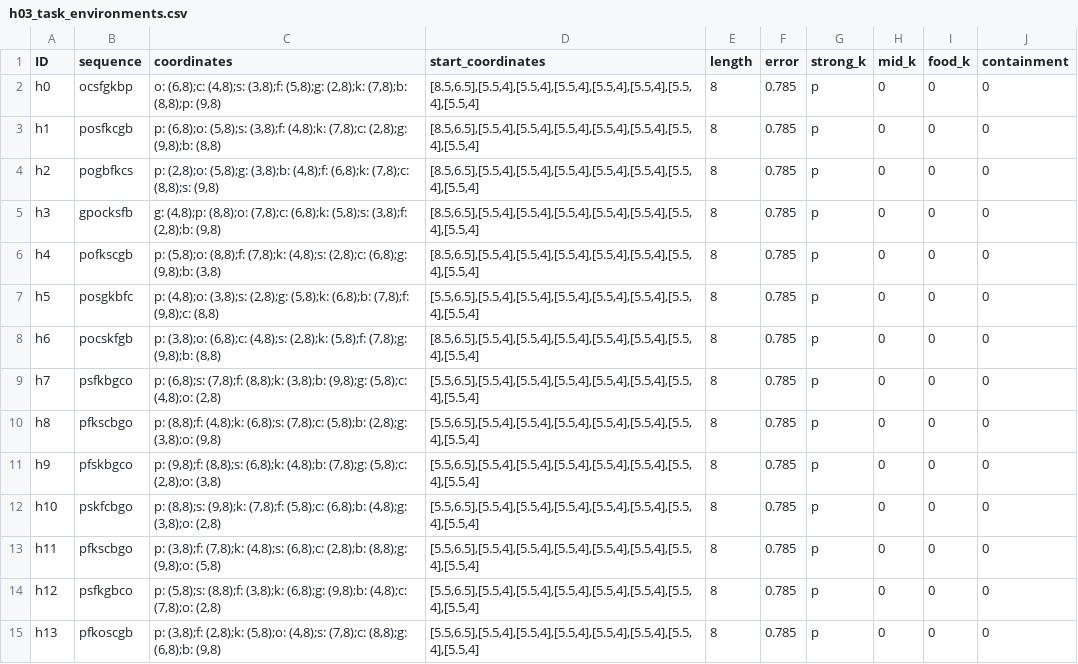
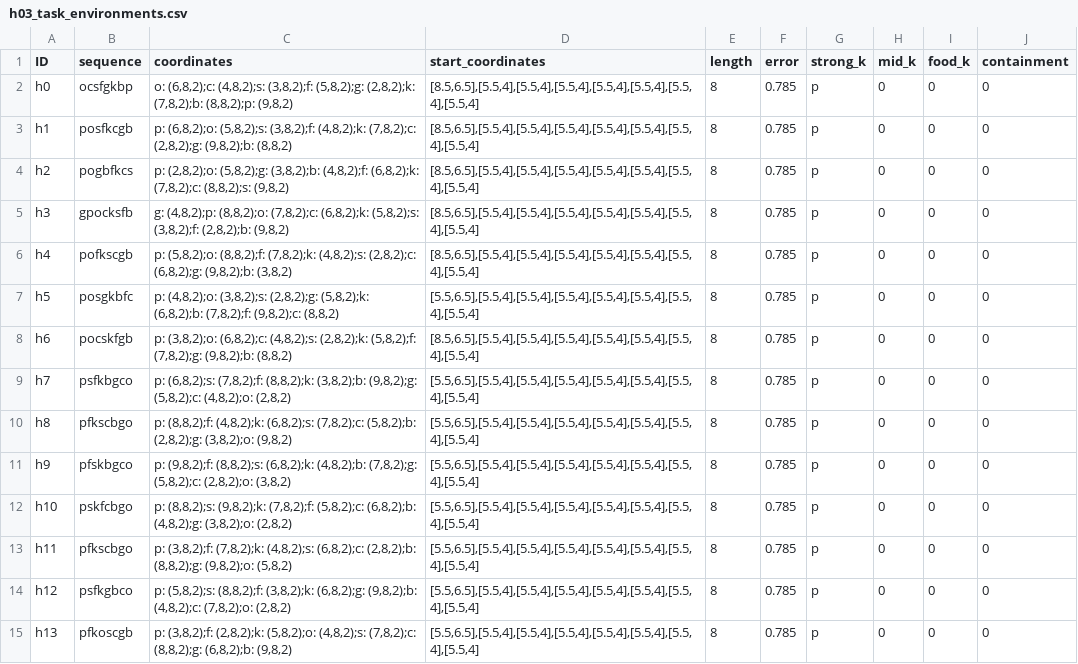
Before and after one commit to zauri/action_selection, a CSV file: cognitive model/opportunistic_planning/h03/h03_task_environments.csv, drawn as a sheet; only a part is shown; the diff covers the shown part only.

Commit message:
add fixed h03 data, model sim for h03

```diff
--- a/cognitive model/opportunistic_planning/h03/h03_task_environments.csv
+++ b/cognitive model/opportunistic_planning/h03/h03_task_environments.csv
@@ -1,15 +1,15 @@
 ID,sequence,coordinates,start_coordinates,length,error,strong_k,mid_k,food_k,containment
-h0,ocsfgkbp,"o: (6,8);c: (4,8);s: (3,8);f: (5,8);g: (2,8);k: (7,8);b: (8,8);p: (9,8)","[8.5,6.5],[5.5,4],[5.5,4],[5.5,4],[5.5,4],[5.5,4],[5.5,4],[5.5,4]",8,0.785,p,0,0,0
-h1,posfkcgb,"p: (6,8);o: (5,8);s: (3,8);f: (4,8);k: (7,8);c: (2,8);g: (9,8);b: (8,8)","[8.5,6.5],[5.5,4],[5.5,4],[5.5,4],[5.5,4],[5.5,4],[5.5,4],[5.5,4]",8,0.785,p,0,0,0
-h2,pogbfkcs,"p: (2,8);o: (5,8);g: (3,8);b: (4,8);f: (6,8);k: (7,8);c: (8,8);s: (9,8)","[8.5,6.5],[5.5,4],[5.5,4],[5.5,4],[5.5,4],[5.5,4],[5.5,4],[5.5,4]",8,0.785,p,0,0,0
-h3,gpocksfb,"g: (4,8);p: (8,8);o: (7,8);c: (6,8);k: (5,8);s: (3,8);f: (2,8);b: (9,8)","[8.5,6.5],[5.5,4],[5.5,4],[5.5,4],[5.5,4],[5.5,4],[5.5,4],[5.5,4]",8,0.785,p,0,0,0
-h4,pofkscgb,"p: (5,8);o: (8,8);f: (7,8);k: (4,8);s: (2,8);c: (6,8);g: (9,8);b: (3,8)","[8.5,6.5],[5.5,4],[5.5,4],[5.5,4],[5.5,4],[5.5,4],[5.5,4],[5.5,4]",8,0.785,p,0,0,0
-h5,posgkbfc,"p: (4,8);o: (3,8);s: (2,8);g: (5,8);k: (6,8);b: (7,8);f: (9,8);c: (8,8)","[5.5,6.5],[5.5,4],[5.5,4],[5.5,4],[5.5,4],[5.5,4],[5.5,4],[5.5,4]",8,0.785,p,0,0,0
-h6,pocskfgb,"p: (3,8);o: (6,8);c: (4,8);s: (2,8);k: (5,8);f: (7,8);g: (9,8);b: (8,8)","[8.5,6.5],[5.5,4],[5.5,4],[5.5,4],[5.5,4],[5.5,4],[5.5,4],[5.5,4]",8,0.785,p,0,0,0
-h7,psfkbgco,"p: (6,8);s: (7,8);f: (8,8);k: (3,8);b: (9,8);g: (5,8);c: (4,8);o: (2,8)","[5.5,6.5],[5.5,4],[5.5,4],[5.5,4],[5.5,4],[5.5,4],[5.5,4],[5.5,4]",8,0.785,p,0,0,0
-h8,pfkscbgo,"p: (8,8);f: (4,8);k: (6,8);s: (7,8);c: (5,8);b: (2,8);g: (3,8);o: (9,8)","[5.5,6.5],[5.5,4],[5.5,4],[5.5,4],[5.5,4],[5.5,4],[5.5,4],[5.5,4]",8,0.785,p,0,0,0
-h9,pfskbgco,"p: (9,8);f: (8,8);s: (6,8);k: (4,8);b: (7,8);g: (5,8);c: (2,8);o: (3,8)","[5.5,6.5],[5.5,4],[5.5,4],[5.5,4],[5.5,4],[5.5,4],[5.5,4],[5.5,4]",8,0.785,p,0,0,0
-h10,pskfcbgo,"p: (8,8);s: (9,8);k: (7,8);f: (5,8);c: (6,8);b: (4,8);g: (3,8);o: (2,8)","[5.5,6.5],[5.5,4],[5.5,4],[5.5,4],[5.5,4],[5.5,4],[5.5,4],[5.5,4]",8,0.785,p,0,0,0
-h11,pfkscbgo,"p: (3,8);f: (7,8);k: (4,8);s: (6,8);c: (2,8);b: (8,8);g: (9,8);o: (5,8)","[5.5,6.5],[5.5,4],[5.5,4],[5.5,4],[5.5,4],[5.5,4],[5.5,4],[5.5,4]",8,0.785,p,0,0,0
-h12,psfkgbco,"p: (5,8);s: (8,8);f: (3,8);k: (6,8);g: (9,8);b: (4,8);c: (7,8);o: (2,8)","[5.5,6.5],[5.5,4],[5.5,4],[5.5,4],[5.5,4],[5.5,4],[5.5,4],[5.5,4]",8,0.785,p,0,0,0
-h13,pfkoscgb,"p: (3,8);f: (2,8);k: (5,8);o: (4,8);s: (7,8);c: (8,8);g: (6,8);b: (9,8)","[5.5,6.5],[5.5,4],[5.5,4],[5.5,4],[5.5,4],[5.5,4],[5.5,4],[5.5,4]",8,0.785,p,0,0,0
+h0,ocsfgkbp,"o: (6,8,2);c: (4,8,2);s: (3,8,2);f: (5,8,2);g: (2,8,2);k: (7,8,2);b: (8,8,2);p: (9,8,2)","[8.5,6.5],[5.5,4],[5.5,4],[5.5,4],[5.5,4],[5.5,4],[5.5,4],[5.5,4]",8,0.785,p,0,0,0
+h1,posfkcgb,"p: (6,8,2);o: (5,8,2);s: (3,8,2);f: (4,8,2);k: (7,8,2);c: (2,8,2);g: (9,8,2);b: (8,8,2)","[8.5,6.5],[5.5,4],[5.5,4],[5.5,4],[5.5,4],[5.5,4],[5.5,4],[5.5,4]",8,0.785,p,0,0,0
+h2,pogbfkcs,"p: (2,8,2);o: (5,8,2);g: (3,8,2);b: (4,8,2);f: (6,8,2);k: (7,8,2);c: (8,8,2);s: (9,8,2)","[8.5,6.5],[5.5,4],[5.5,4],[5.5,4],[5.5,4],[5.5,4],[5.5,4],[5.5,4]",8,0.785,p,0,0,0
+h3,gpocksfb,"g: (4,8,2);p: (8,8,2);o: (7,8,2);c: (6,8,2);k: (5,8,2);s: (3,8,2);f: (2,8,2);b: (9,8,2)","[8.5,6.5],[5.5,4],[5.5,4],[5.5,4],[5.5,4],[5.5,4],[5.5,4],[5.5,4]",8,0.785,p,0,0,0
+h4,pofkscgb,"p: (5,8,2);o: (8,8,2);f: (7,8,2);k: (4,8,2);s: (2,8,2);c: (6,8,2);g: (9,8,2);b: (3,8,2)","[8.5,6.5],[5.5,4],[5.5,4],[5.5,4],[5.5,4],[5.5,4],[5.5,4],[5.5,4]",8,0.785,p,0,0,0
+h5,posgkbfc,"p: (4,8,2);o: (3,8,2);s: (2,8,2);g: (5,8,2);k: (6,8,2);b: (7,8,2);f: (9,8,2);c: (8,8,2)","[5.5,6.5],[5.5,4],[5.5,4],[5.5,4],[5.5,4],[5.5,4],[5.5,4],[5.5,4]",8,0.785,p,0,0,0
+h6,pocskfgb,"p: (3,8,2);o: (6,8,2);c: (4,8,2);s: (2,8,2);k: (5,8,2);f: (7,8,2);g: (9,8,2);b: (8,8,2)","[8.5,6.5],[5.5,4],[5.5,4],[5.5,4],[5.5,4],[5.5,4],[5.5,4],[5.5,4]",8,0.785,p,0,0,0
+h7,psfkbgco,"p: (6,8,2);s: (7,8,2);f: (8,8,2);k: (3,8,2);b: (9,8,2);g: (5,8,2);c: (4,8,2);o: (2,8,2)","[5.5,6.5],[5.5,4],[5.5,4],[5.5,4],[5.5,4],[5.5,4],[5.5,4],[5.5,4]",8,0.785,p,0,0,0
+h8,pfkscbgo,"p: (8,8,2);f: (4,8,2);k: (6,8,2);s: (7,8,2);c: (5,8,2);b: (2,8,2);g: (3,8,2);o: (9,8,2)","[5.5,6.5],[5.5,4],[5.5,4],[5.5,4],[5.5,4],[5.5,4],[5.5,4],[5.5,4]",8,0.785,p,0,0,0
+h9,pfskbgco,"p: (9,8,2);f: (8,8,2);s: (6,8,2);k: (4,8,2);b: (7,8,2);g: (5,8,2);c: (2,8,2);o: (3,8,2)","[5.5,6.5],[5.5,4],[5.5,4],[5.5,4],[5.5,4],[5.5,4],[5.5,4],[5.5,4]",8,0.785,p,0,0,0
+h10,pskfcbgo,"p: (8,8,2);s: (9,8,2);k: (7,8,2);f: (5,8,2);c: (6,8,2);b: (4,8,2);g: (3,8,2);o: (2,8,2)","[5.5,6.5],[5.5,4],[5.5,4],[5.5,4],[5.5,4],[5.5,4],[5.5,4],[5.5,4]",8,0.785,p,0,0,0
+h11,pfkscbgo,"p: (3,8,2);f: (7,8,2);k: (4,8,2);s: (6,8,2);c: (2,8,2);b: (8,8,2);g: (9,8,2);o: (5,8,2)","[5.5,6.5],[5.5,4],[5.5,4],[5.5,4],[5.5,4],[5.5,4],[5.5,4],[5.5,4]",8,0.785,p,0,0,0
+h12,psfkgbco,"p: (5,8,2);s: (8,8,2);f: (3,8,2);k: (6,8,2);g: (9,8,2);b: (4,8,2);c: (7,8,2);o: (2,8,2)","[5.5,6.5],[5.5,4],[5.5,4],[5.5,4],[5.5,4],[5.5,4],[5.5,4],[5.5,4]",8,0.785,p,0,0,0
+h13,pfkoscgb,"p: (3,8,2);f: (2,8,2);k: (5,8,2);o: (4,8,2);s: (7,8,2);c: (8,8,2);g: (6,8,2);b: (9,8,2)","[5.5,6.5],[5.5,4],[5.5,4],[5.5,4],[5.5,4],[5.5,4],[5.5,4],[5.5,4]",8,0.785,p,0,0,0
```
Also changed, not shown: 54 edited cells elsewhere in this file, 3 other files.
